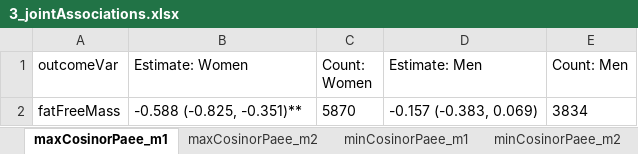
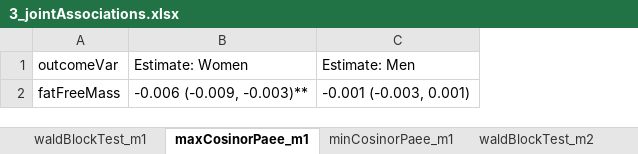
Before and after one commit to UniCam-PA-Epi/Fenland-Diurnal-PA, an Excel workbook: Results/3_jointAssociations.xlsx, sheet maxCosinorPaee_m1, drawn as a sheet; values as stored, in another font and other column widths than the file's, no borders; removed rows and columns are numbered as before the commit, all else as after; the diff names each change by its address in the sheet, - before the commit and + after, or states it on an @@ line.

```diff
--- a/Results/3_jointAssociations.xlsx (sheet maxCosinorPaee_m1)
+++ b/Results/3_jointAssociations.xlsx (sheet maxCosinorPaee_m1)
+sheet tab: waldBlockTest_m1
+sheet tab: waldBlockTest_m2
-column C (Count: Women), row 2: 5870
-column E (Count: Men), row 2: 3834
-B2 (Estimate: Women): -0.588 (-0.825, -0.351)**
+B2 (Estimate: Women): -0.006 (-0.009, -0.003)**
-C2 (Estimate: Men): -0.157 (-0.383, 0.069)
+C2 (Estimate: Men): -0.001 (-0.003, 0.001)
```
Also changed, not shown: sheet maxCosinorPaee_m2, sheet minCosinorPaee_m2, sheet minCosinorPaee_m1, other sheet tabs, 5 other files.
